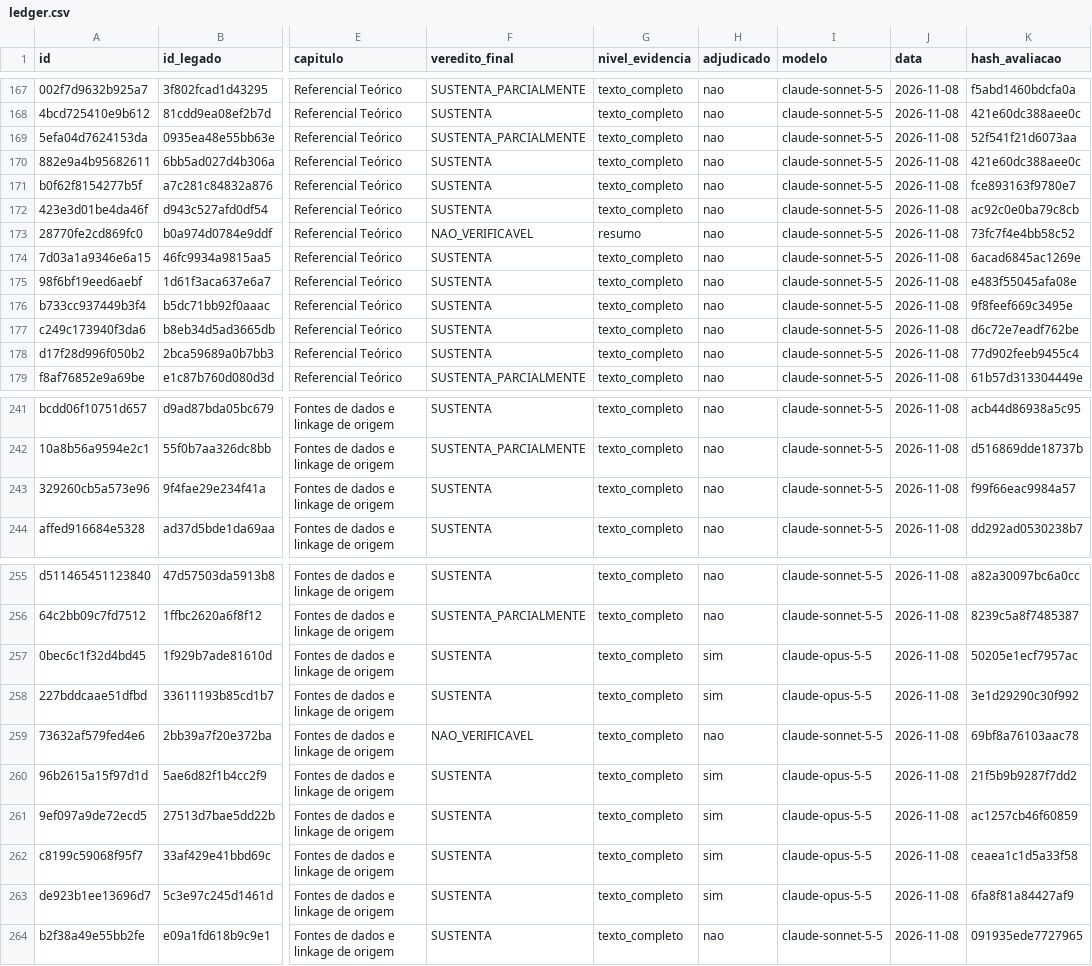
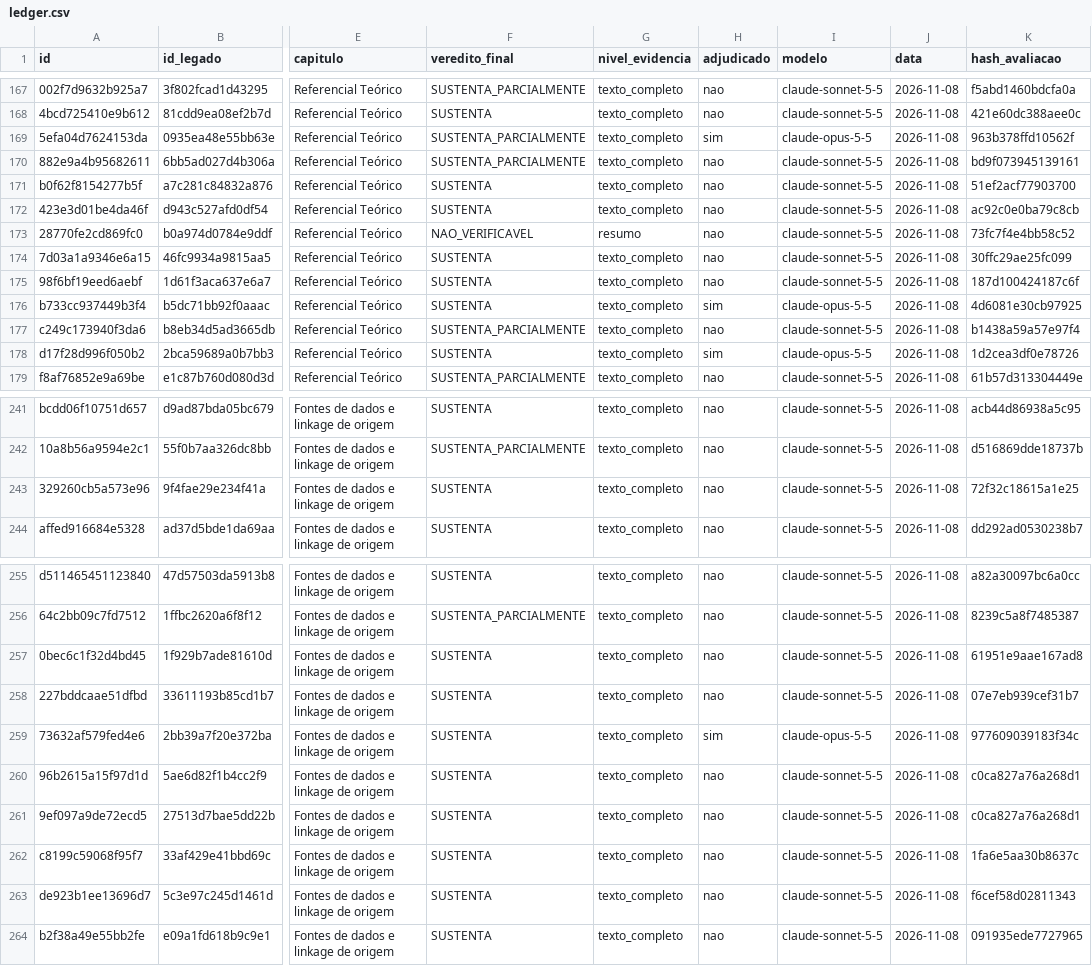
Before and after one commit to marco-jardim/phd-research, a CSV file: docs/atestado/ledger.csv, drawn as a sheet; only a part is shown, gaps mark what is left out; the diff covers the shown part only; the diff names each change by its address in the sheet, - before the commit and + after, or states it on an @@ line.

```diff
--- a/docs/atestado/ledger.csv
+++ b/docs/atestado/ledger.csv
-H169 (adjudicado): nao
+H169 (adjudicado): sim
-I169 (modelo): claude-sonnet-5-5
+I169 (modelo): claude-opus-5-5
-K169 (hash_avaliacao): 52f541f21d6073aa
+K169 (hash_avaliacao): 963b378ffd10562f
-F170 (veredito_final): SUSTENTA
+F170 (veredito_final): SUSTENTA_PARCIALMENTE
-K170 (hash_avaliacao): 421e60dc388aee0c
+K170 (hash_avaliacao): bd9f073945139161
-K171 (hash_avaliacao): fce893163f9780e7
+K171 (hash_avaliacao): 51ef2acf77903700
-K174 (hash_avaliacao): 6acad6845ac1269e
+K174 (hash_avaliacao): 30ffc29ae25fc099
-K175 (hash_avaliacao): e483f55045afa08e
+K175 (hash_avaliacao): 187d100424187c6f
-H176 (adjudicado): nao
+H176 (adjudicado): sim
-I176 (modelo): claude-sonnet-5-5
+I176 (modelo): claude-opus-5-5
-K176 (hash_avaliacao): 9f8feef669c3495e
+K176 (hash_avaliacao): 4d6081e30cb97925
-F177 (veredito_final): SUSTENTA
+F177 (veredito_final): SUSTENTA_PARCIALMENTE
-K177 (hash_avaliacao): d6c72e7eadf762be
+K177 (hash_avaliacao): b1438a59a57e97f4
-H178 (adjudicado): nao
+H178 (adjudicado): sim
-I178 (modelo): claude-sonnet-5-5
+I178 (modelo): claude-opus-5-5
-K178 (hash_avaliacao): 77d902feeb9455c4
+K178 (hash_avaliacao): 1d2cea3df0e78726
-K243 (hash_avaliacao): f99f66eac9984a57
+K243 (hash_avaliacao): 72f32c18615a1e25
-H257:H258 (adjudicado): sim
+H257:H258 (adjudicado): nao
-I257:I258 (modelo): claude-opus-5-5
+I257:I258 (modelo): claude-sonnet-5-5
-K257 (hash_avaliacao): 50205e1ecf7957ac
+K257 (hash_avaliacao): 61951e9aae167ad8
-K258 (hash_avaliacao): 3e1d29290c30f992
+K258 (hash_avaliacao): 07e7eb939cef31b7
-F259 (veredito_final): NAO_VERIFICAVEL
+F259 (veredito_final): SUSTENTA
-H259 (adjudicado): nao
+H259 (adjudicado): sim
-I259 (modelo): claude-sonnet-5-5
+I259 (modelo): claude-opus-5-5
-K259 (hash_avaliacao): 69bf8a76103aac78
+K259 (hash_avaliacao): 977609039183f34c
-H260:H263 (adjudicado): sim
+H260:H263 (adjudicado): nao
-I260:I263 (modelo): claude-opus-5-5
+I260:I263 (modelo): claude-sonnet-5-5
-K260 (hash_avaliacao): 21f5b9b9287f7dd2
+K260 (hash_avaliacao): c0ca827a76a268d1
-K261 (hash_avaliacao): ac1257cb46f60859
+K261 (hash_avaliacao): c0ca827a76a268d1
-K262 (hash_avaliacao): ceaea1c1d5a33f58
+K262 (hash_avaliacao): 1fa6e5aa30b8637c
-K263 (hash_avaliacao): 6fa8f81a84427af9
+K263 (hash_avaliacao): f6cef58d02811343
```
Also changed, not shown: 1 added row, 2 removed rows and 98 edited cells elsewhere in this file, 7 other files.
